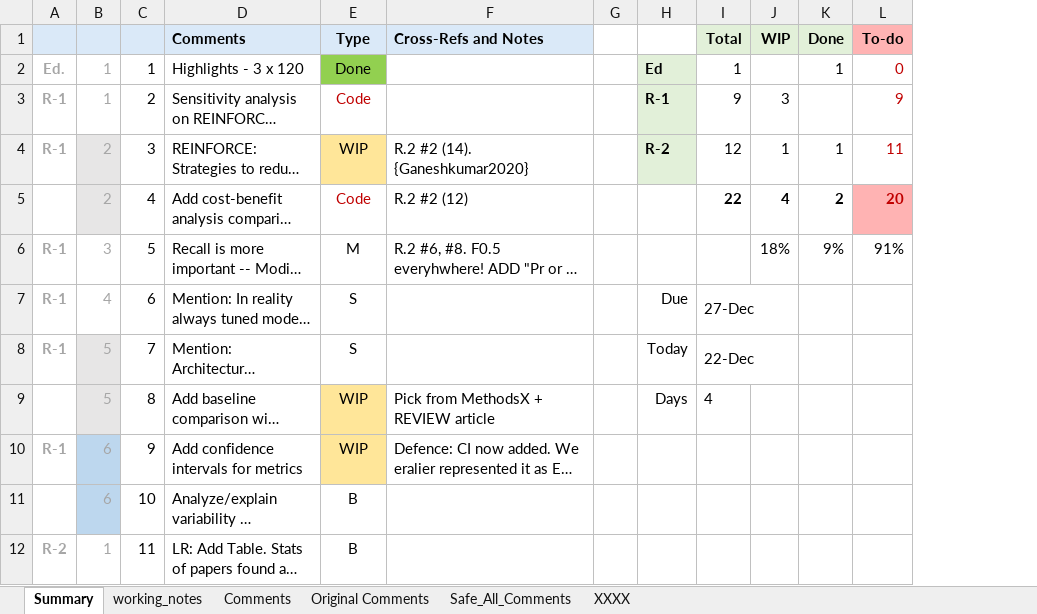
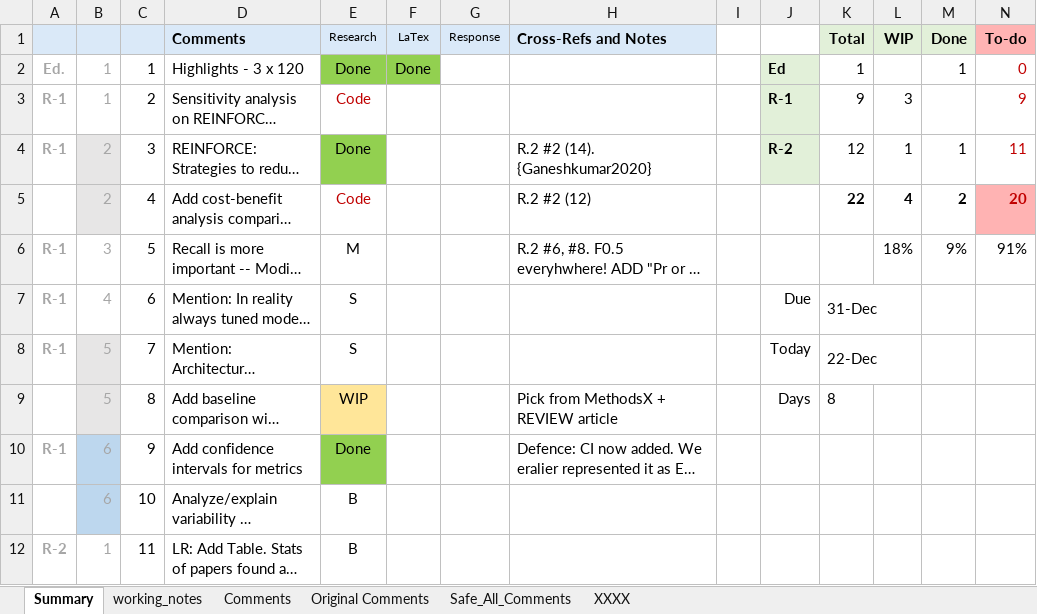
Before and after one commit to RajeshSiraskar-PhD/Research_Article_REINFORCE, an Excel workbook: Reviewer_Comments_R_1_19-Dec-2024.xlsx, sheet Summary, drawn as a sheet; only a part is shown; long unchanged cells end in …; values as stored, in another font and other column widths than the file's, no borders; addresses are those after the commit; the diff names each change by its address in the sheet, - before the commit and + after, or states it on an @@ line.

Commit message:
Discover Applied Sciences - Revision-1

```diff
--- a/Reviewer_Comments_R_1_19-Dec-2024.xlsx (sheet Summary)
+++ b/Reviewer_Comments_R_1_19-Dec-2024.xlsx (sheet Summary)
+column F (LaTex), row 2: Done
+column G (Response), empty
-E1: Type
+E1: Research
-E1 bold: on
+E1 bold: off, text size: smaller
-E4 (Research): WIP
+E4 (Research): Done
-E4 fill: #FFE699
+E4 fill: #92D050
-K7 (Total): 27-Dec
+K7 (Total): 31-Dec
-K9 (Total): 4
+K9 (Total): 8
-E10 (Research): WIP
+E10 (Research): Done
-E10 fill: #FFE699
+E10 fill: #92D050
```
Also changed, not shown: sheet working_notes, formulas that keep their value.
